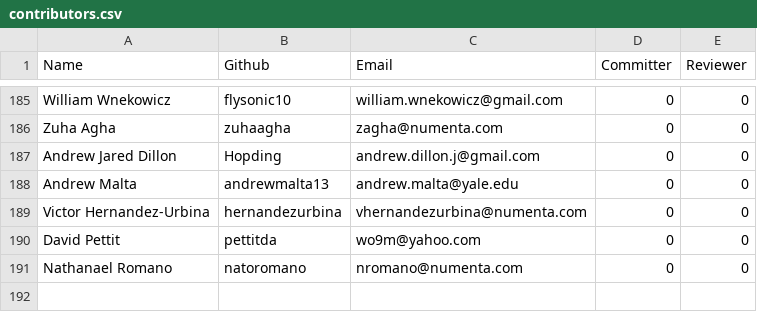
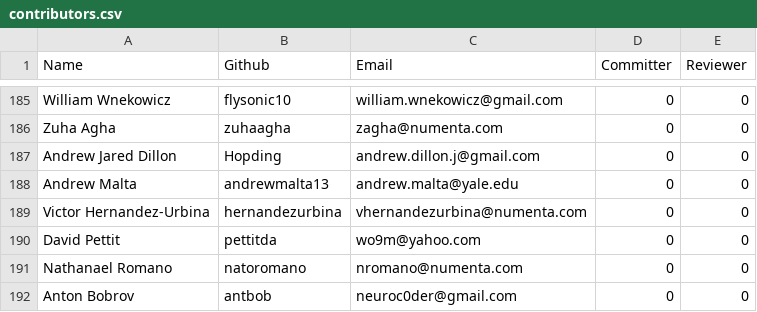
Before and after one commit to rhyolight/numenta.org, a CSV file: resources/contributors.csv, drawn as a sheet; only a part is shown, gaps mark what is left out; the diff names each change by its address in the sheet, - before the commit and + after, or states it on an @@ line.

Commit message:
Adding contributor

```diff
--- a/resources/contributors.csv
+++ b/resources/contributors.csv
+row 192: Anton Bobrov | antbob | neuroc0der@gmail.com | 0 | 0
```
